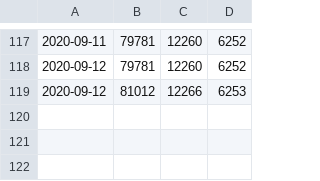
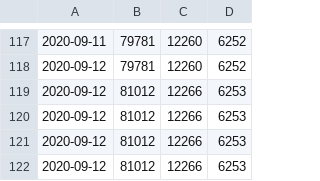
Before and after one commit to jorispz/coronadata, a CSV file: data/runs.csv, drawn as a sheet; only a part is shown, gaps mark what is left out; the diff names each change by its address in the sheet, - before the commit and + after, or states it on an @@ line.

Commit message:
Ran getDailyExcelData

```diff
--- a/data/runs.csv
+++ b/data/runs.csv
+row 120: 2020-09-12 | 81012 | 12266 | 6253
+row 121: 2020-09-12 | 81012 | 12266 | 6253
+row 122: 2020-09-12 | 81012 | 12266 | 6253
```
Also changed, not shown: 10 other files.
